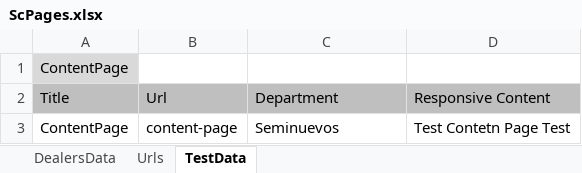
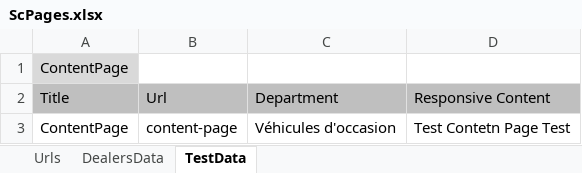
Before and after one commit to chirag-tr14/IzmoFrameworkNew, an Excel workbook: ApplicationTestData/ScPages.xlsx, sheet TestData, drawn as a sheet; values as stored, in another font and other column widths than the file's, no borders; the diff names each change by its address in the sheet, - before the commit and + after, or states it on an @@ line.

```diff
--- a/ApplicationTestData/ScPages.xlsx (sheet TestData)
+++ b/ApplicationTestData/ScPages.xlsx (sheet TestData)
@@ sheet tab order changed: Urls | DealersData | TestData @@
-C3 (Department): Seminuevos
+C3 (Department): Véhicules d'occasion
```
Also changed, not shown: sheet Urls, sheet DealersData, 23 other files.
